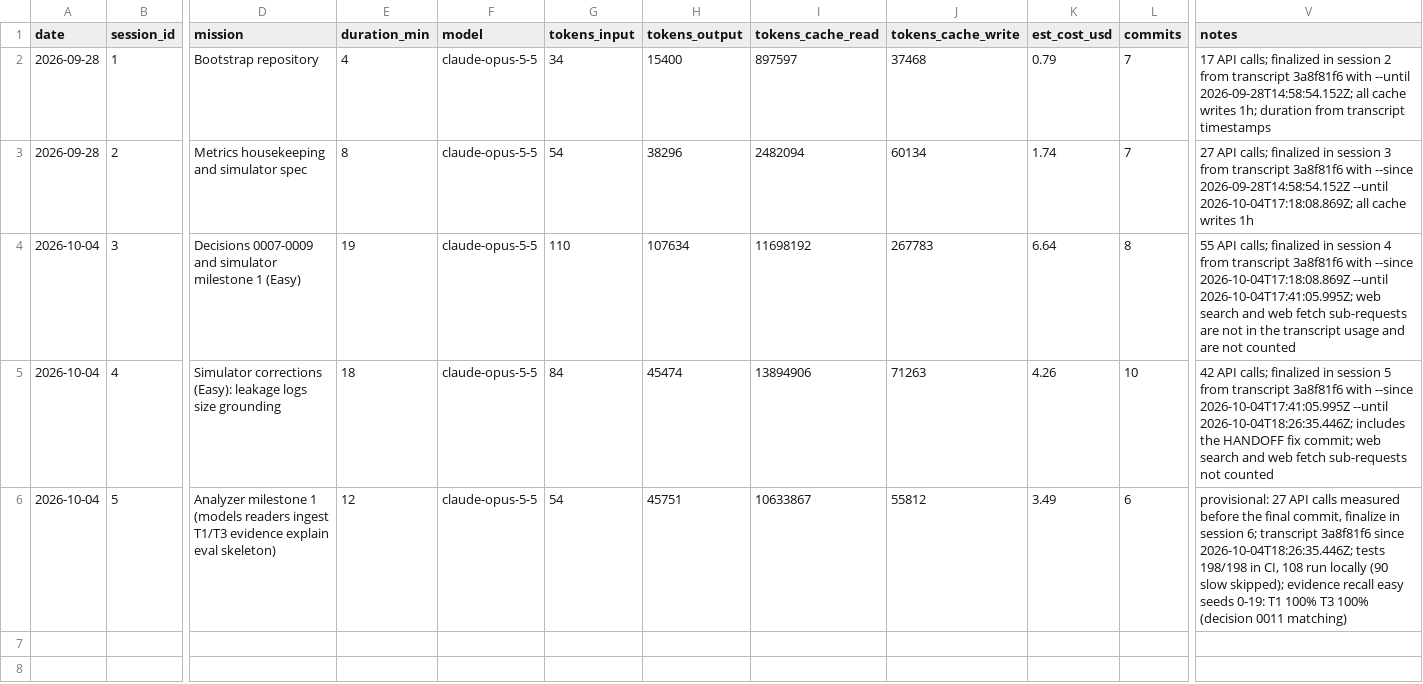
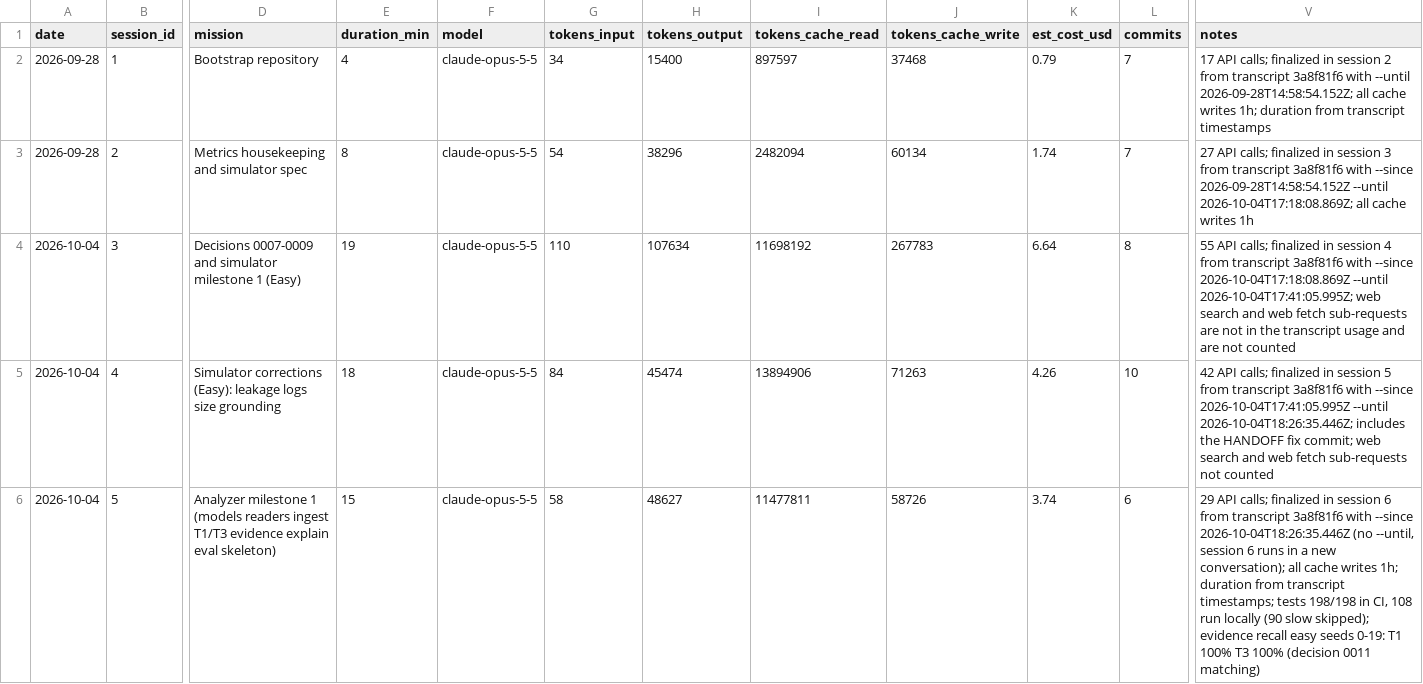
Before and after one commit to n-le-bourdiec/palimp, a CSV file: metrics/sessions.csv, drawn as a sheet; only a part is shown, gaps mark what is left out; the diff names each change by its address in the sheet, - before the commit and + after, or states it on an @@ line.

```diff
--- a/metrics/sessions.csv
+++ b/metrics/sessions.csv
-E6 (duration_min): 12
+E6 (duration_min): 15
-G6 (tokens_input): 54
+G6 (tokens_input): 58
-H6 (tokens_output): 45751
+H6 (tokens_output): 48627
-I6 (tokens_cache_read): 10633867
+I6 (tokens_cache_read): 11477811
-J6 (tokens_cache_write): 55812
+J6 (tokens_cache_write): 58726
-K6 (est_cost_usd): 3.49
+K6 (est_cost_usd): 3.74
-V6 (notes): provisional: 27 API calls measured before the final commit, finalize in session 6; transcript 3a8f81f6 since 2026-10-04T18:26:35.446Z; tests 198/198…
+V6 (notes): 29 API calls; finalized in session 6 from transcript 3a8f81f6 with --since 2026-10-04T18:26:35.446Z (no --until, session 6 runs in a new conversation); all cache writes 1h; duration from transcript timestamps; tests 198/198…
```
Also changed, not shown: 1 other file.
